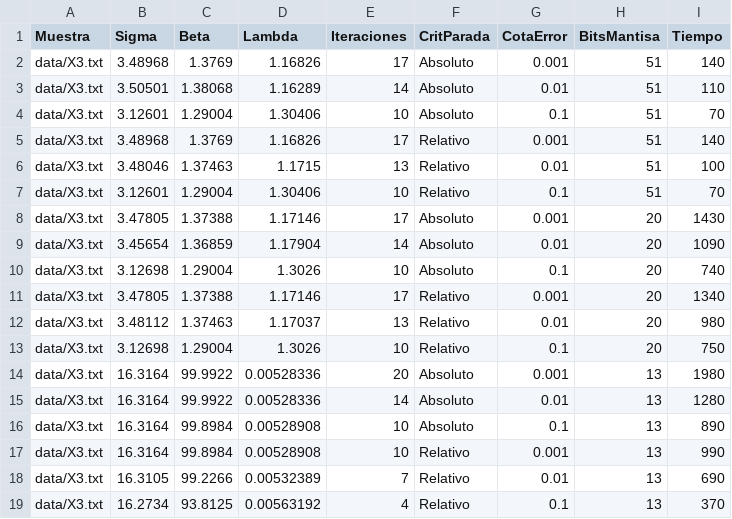
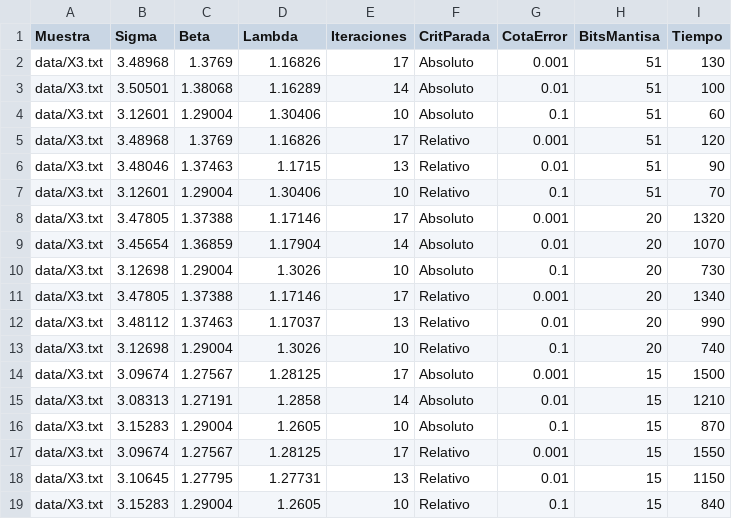
Before and after one commit to LeandroLovisolo/MetNum-TP1, a CSV file: tex/biseccion-3.csv, drawn as a sheet.

```diff
--- a/tex/biseccion-3.csv
+++ b/tex/biseccion-3.csv
@@ -1,19 +1,19 @@
 Muestra,Sigma,Beta,Lambda,Iteraciones,CritParada,CotaError,BitsMantisa,Tiempo
-data/X3.txt,3.48968,1.3769,1.16826,17,Absoluto,0.001,51,140
-data/X3.txt,3.50501,1.38068,1.16289,14,Absoluto,0.01,51,110
-data/X3.txt,3.12601,1.29004,1.30406,10,Absoluto,0.1,51,70
-data/X3.txt,3.48968,1.3769,1.16826,17,Relativo,0.001,51,140
-data/X3.txt,3.48046,1.37463,1.1715,13,Relativo,0.01,51,100
+data/X3.txt,3.48968,1.3769,1.16826,17,Absoluto,0.001,51,130
+data/X3.txt,3.50501,1.38068,1.16289,14,Absoluto,0.01,51,100
+data/X3.txt,3.12601,1.29004,1.30406,10,Absoluto,0.1,51,60
+data/X3.txt,3.48968,1.3769,1.16826,17,Relativo,0.001,51,120
+data/X3.txt,3.48046,1.37463,1.1715,13,Relativo,0.01,51,90
 data/X3.txt,3.12601,1.29004,1.30406,10,Relativo,0.1,51,70
-data/X3.txt,3.47805,1.37388,1.17146,17,Absoluto,0.001,20,1430
-data/X3.txt,3.45654,1.36859,1.17904,14,Absoluto,0.01,20,1090
-data/X3.txt,3.12698,1.29004,1.3026,10,Absoluto,0.1,20,740
+data/X3.txt,3.47805,1.37388,1.17146,17,Absoluto,0.001,20,1320
+data/X3.txt,3.45654,1.36859,1.17904,14,Absoluto,0.01,20,1070
+data/X3.txt,3.12698,1.29004,1.3026,10,Absoluto,0.1,20,730
 data/X3.txt,3.47805,1.37388,1.17146,17,Relativo,0.001,20,1340
-data/X3.txt,3.48112,1.37463,1.17037,13,Relativo,0.01,20,980
-data/X3.txt,3.12698,1.29004,1.3026,10,Relativo,0.1,20,750
-data/X3.txt,16.3164,99.9922,0.00528336,20,Absoluto,0.001,13,1980
-data/X3.txt,16.3164,99.9922,0.00528336,14,Absoluto,0.01,13,1280
-data/X3.txt,16.3164,99.8984,0.00528908,10,Absoluto,0.1,13,890
-data/X3.txt,16.3164,99.8984,0.00528908,10,Relativo,0.001,13,990
-data/X3.txt,16.3105,99.2266,0.00532389,7,Relativo,0.01,13,690
-data/X3.txt,16.2734,93.8125,0.00563192,4,Relativo,0.1,13,370
+data/X3.txt,3.48112,1.37463,1.17037,13,Relativo,0.01,20,990
+data/X3.txt,3.12698,1.29004,1.3026,10,Relativo,0.1,20,740
+data/X3.txt,3.09674,1.27567,1.28125,17,Absoluto,0.001,15,1500
+data/X3.txt,3.08313,1.27191,1.2858,14,Absoluto,0.01,15,1210
+data/X3.txt,3.15283,1.29004,1.2605,10,Absoluto,0.1,15,870
+data/X3.txt,3.09674,1.27567,1.28125,17,Relativo,0.001,15,1550
+data/X3.txt,3.10645,1.27795,1.27731,13,Relativo,0.01,15,1150
+data/X3.txt,3.15283,1.29004,1.2605,10,Relativo,0.1,15,840
```
Also changed, not shown: tex/biseccion-4.csv, tex/newton-1.csv, 35 other files.
